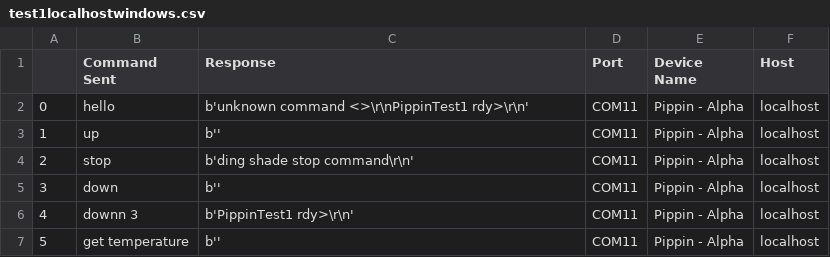
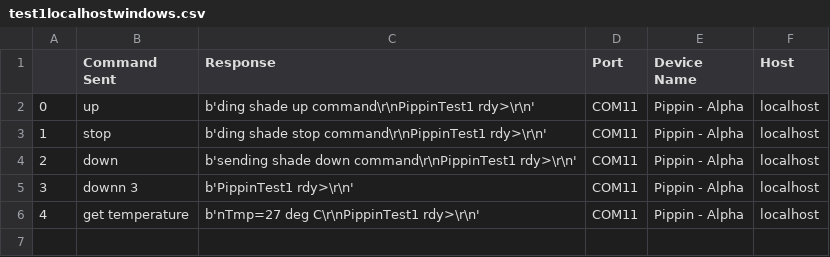
Before and after one commit to bodeyprovansal/Eclipse-Pi, a CSV file: AutoPip Client/test1localhostwindows.csv, drawn as a sheet; removed rows and columns are numbered as before the commit, all else as after; the diff names each change by its address in the sheet, - before the commit and + after, or states it on an @@ line.

```diff
--- a/AutoPip Client/test1localhostwindows.csv
+++ b/AutoPip Client/test1localhostwindows.csv
-row 2: 0 | hello | b'unknown command <>\r\nPippinTest1 rdy>\r\n' | COM11 | Pippin - Alpha | localhost
@@ column A renumbered from row 2 down @@
-C2 (Response): b''
+C2 (Response): b'ding shade up command\r\nPippinTest1 rdy>\r\n'
-C3 (Response): b'ding shade stop command\r\n'
+C3 (Response): b'ding shade stop command\r\nPippinTest1 rdy>\r\n'
-C4 (Response): b''
+C4 (Response): b'sending shade down command\r\nPippinTest1 rdy>\r\n'
-C6 (Response): b''
+C6 (Response): b'nTmp=27 deg C\r\nPippinTest1 rdy>\r\n'
```
Also changed, not shown: 3 other files.
